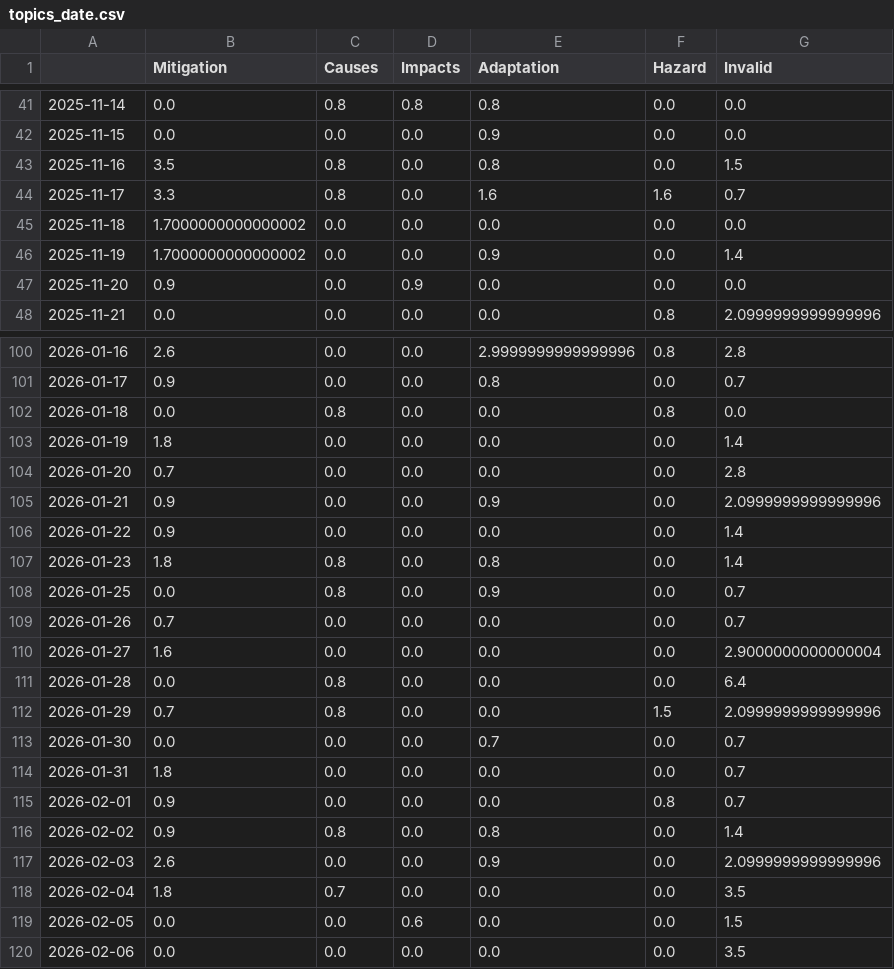
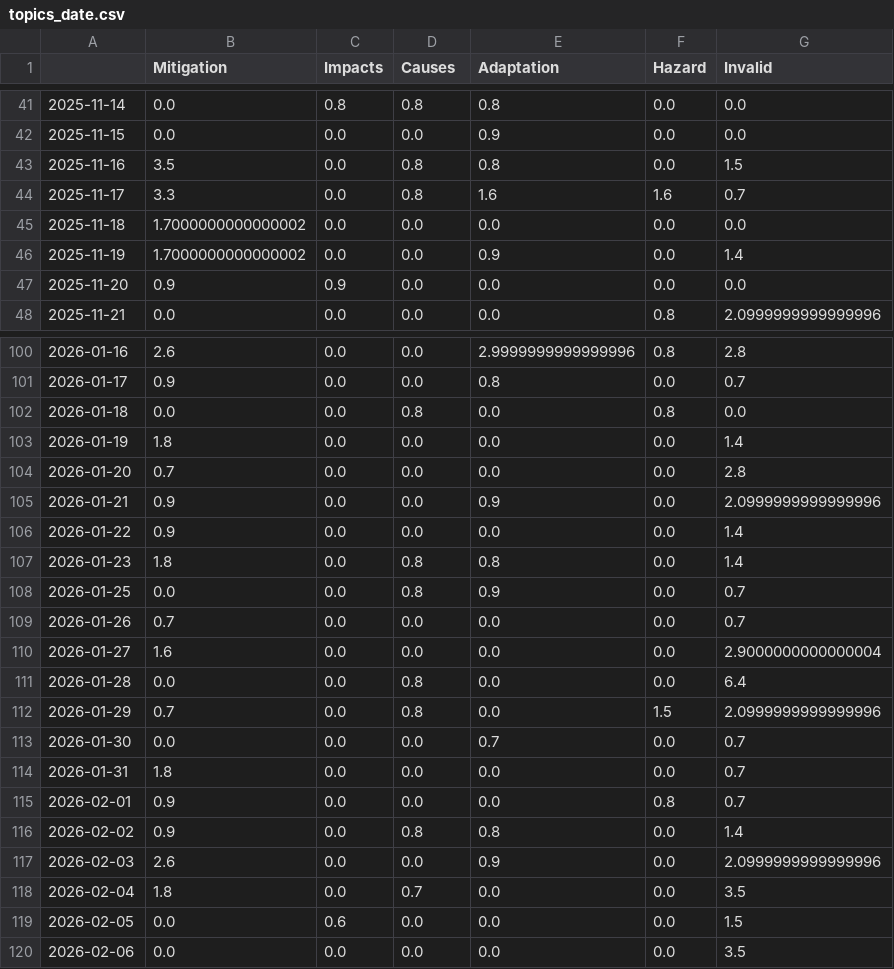
Before and after one commit to hb219-news/droughtIsComing, a CSV file: csv/topics_date.csv, drawn as a sheet; only a part is shown, gaps mark what is left out; the diff covers the shown part only.

```diff
--- a/csv/topics_date.csv
+++ b/csv/topics_date.csv
@@ -1 +1 @@
-,Mitigation,Causes,Impacts,Adaptation,Hazard,Invalid
+,Mitigation,Impacts,Causes,Adaptation,Hazard,Invalid
@@ -42,7 +42,7 @@
 2025-11-15,0.0,0.0,0.0,0.9,0.0,0.0
-2025-11-16,3.5,0.8,0.0,0.8,0.0,1.5
-2025-11-17,3.3,0.8,0.0,1.6,1.6,0.7
+2025-11-16,3.5,0.0,0.8,0.8,0.0,1.5
+2025-11-17,3.3,0.0,0.8,1.6,1.6,0.7
 2025-11-18,1.7000000000000002,0.0,0.0,0.0,0.0,0.0
 2025-11-19,1.7000000000000002,0.0,0.0,0.9,0.0,1.4
-2025-11-20,0.9,0.0,0.9,0.0,0.0,0.0
+2025-11-20,0.9,0.9,0.0,0.0,0.0,0.0
 2025-11-21,0.0,0.0,0.0,0.0,0.8,2.0999999999999996
@@ -101,3 +101,3 @@
 2026-01-17,0.9,0.0,0.0,0.8,0.0,0.7
-2026-01-18,0.0,0.8,0.0,0.0,0.8,0.0
+2026-01-18,0.0,0.0,0.8,0.0,0.8,0.0
 2026-01-19,1.8,0.0,0.0,0.0,0.0,1.4
@@ -106,8 +106,8 @@
 2026-01-22,0.9,0.0,0.0,0.0,0.0,1.4
-2026-01-23,1.8,0.8,0.0,0.8,0.0,1.4
-2026-01-25,0.0,0.8,0.0,0.9,0.0,0.7
+2026-01-23,1.8,0.0,0.8,0.8,0.0,1.4
+2026-01-25,0.0,0.0,0.8,0.9,0.0,0.7
 2026-01-26,0.7,0.0,0.0,0.0,0.0,0.7
 2026-01-27,1.6,0.0,0.0,0.0,0.0,2.9000000000000004
-2026-01-28,0.0,0.8,0.0,0.0,0.0,6.4
-2026-01-29,0.7,0.8,0.0,0.0,1.5,2.0999999999999996
+2026-01-28,0.0,0.0,0.8,0.0,0.0,6.4
+2026-01-29,0.7,0.0,0.8,0.0,1.5,2.0999999999999996
 2026-01-30,0.0,0.0,0.0,0.7,0.0,0.7
@@ -115,6 +115,6 @@
 2026-02-01,0.9,0.0,0.0,0.0,0.8,0.7
-2026-02-02,0.9,0.8,0.0,0.8,0.0,1.4
+2026-02-02,0.9,0.0,0.8,0.8,0.0,1.4
 2026-02-03,2.6,0.0,0.0,0.9,0.0,2.0999999999999996
-2026-02-04,1.8,0.7,0.0,0.0,0.0,3.5
-2026-02-05,0.0,0.0,0.6,0.0,0.0,1.5
+2026-02-04,1.8,0.0,0.7,0.0,0.0,3.5
+2026-02-05,0.0,0.6,0.0,0.0,0.0,1.5
 2026-02-06,0.0,0.0,0.0,0.0,0.0,3.5
```
Also changed, not shown: 34 edited cells elsewhere in this file, 4 other files.
